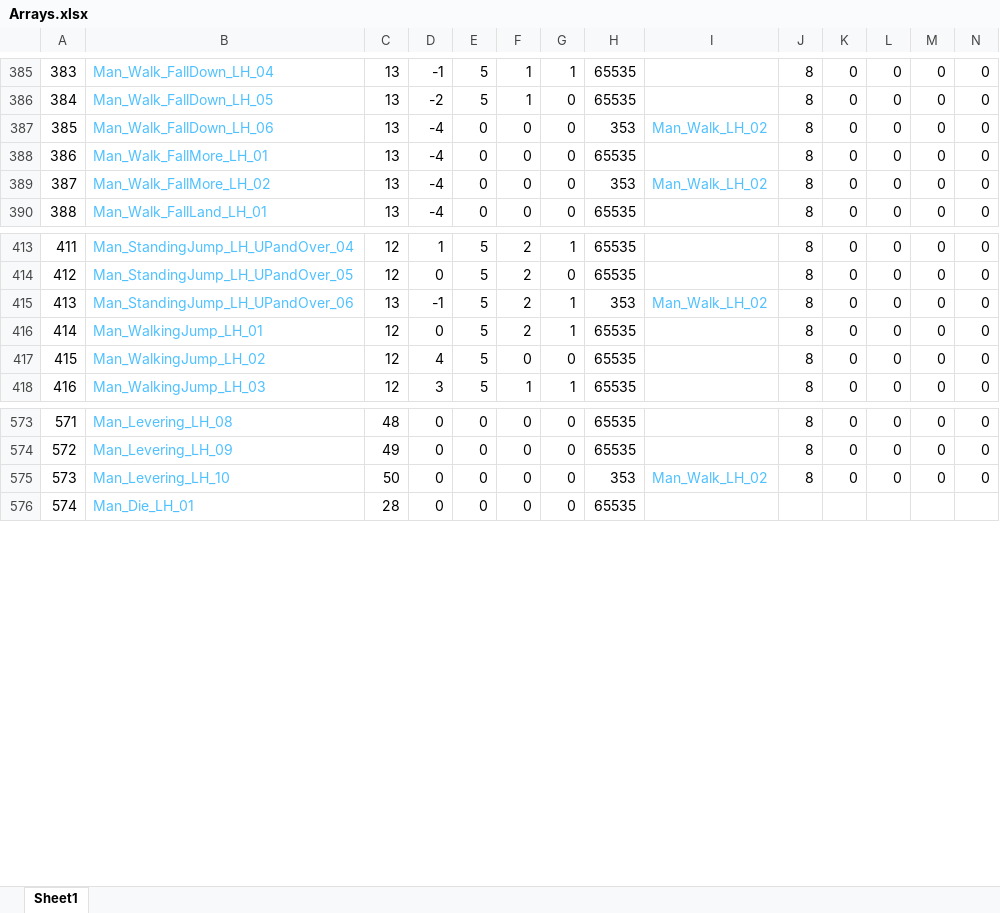
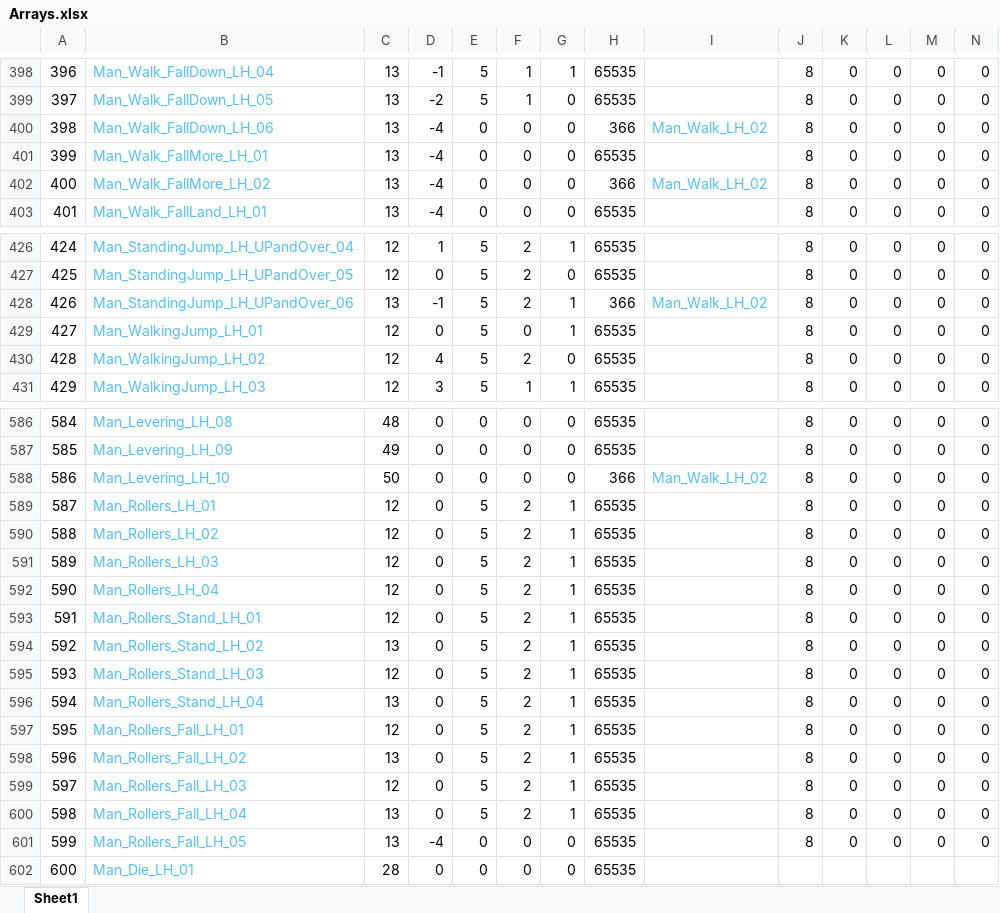
Before and after one commit to Press-Play-On-Tape/ChakanaChallenge, an Excel workbook: Arrays.xlsx, sheet Sheet1, drawn as a sheet; only a part is shown, gaps mark what is left out; values as stored, in another font and other column widths than the file's, no borders; addresses are those after the commit; rows hold the shown columns only; the diff covers the shown part only; the diff names each change by its address in the sheet, - before the commit and + after, or states it on an @@ line.

```diff
--- a/Arrays.xlsx (sheet Sheet1)
+++ b/Arrays.xlsx (sheet Sheet1)
@@ column A renumbered between rows 345 and 614 @@
-H400: 353
+H400: 366
-H402: 353
+H402: 366
-H428: 353
+H428: 366
-F429: 2
+F429: 0
-F430: 0
+F430: 2
-H588: 353
+H588: 366
+row 589: 587 | Man_Rollers_LH_01 | 12 | 0 | 5 | 2 | 1 | 65535 |  | 8 | 0 | 0 | 0 | 0
+row 590: 588 | Man_Rollers_LH_02 | 12 | 0 | 5 | 2 | 1 | 65535 |  | 8 | 0 | 0 | 0 | 0
+row 591: 589 | Man_Rollers_LH_03 | 12 | 0 | 5 | 2 | 1 | 65535 |  | 8 | 0 | 0 | 0 | 0
+row 592: 590 | Man_Rollers_LH_04 | 12 | 0 | 5 | 2 | 1 | 65535 |  | 8 | 0 | 0 | 0 | 0
+row 593: 591 | Man_Rollers_Stand_LH_01 | 12 | 0 | 5 | 2 | 1 | 65535 |  | 8 | 0 | 0 | 0 | 0
+row 594: 592 | Man_Rollers_Stand_LH_02 | 13 | 0 | 5 | 2 | 1 | 65535 |  | 8 | 0 | 0 | 0 | 0
+row 595: 593 | Man_Rollers_Stand_LH_03 | 12 | 0 | 5 | 2 | 1 | 65535 |  | 8 | 0 | 0 | 0 | 0
+row 596: 594 | Man_Rollers_Stand_LH_04 | 13 | 0 | 5 | 2 | 1 | 65535 |  | 8 | 0 | 0 | 0 | 0
+row 597: 595 | Man_Rollers_Fall_LH_01 | 12 | 0 | 5 | 2 | 1 | 65535 |  | 8 | 0 | 0 | 0 | 0
+row 598: 596 | Man_Rollers_Fall_LH_02 | 13 | 0 | 5 | 2 | 1 | 65535 |  | 8 | 0 | 0 | 0 | 0
+row 599: 597 | Man_Rollers_Fall_LH_03 | 12 | 0 | 5 | 2 | 1 | 65535 |  | 8 | 0 | 0 | 0 | 0
+row 600: 598 | Man_Rollers_Fall_LH_04 | 13 | 0 | 5 | 2 | 1 | 65535 |  | 8 | 0 | 0 | 0 | 0
+row 601: 599 | Man_Rollers_Fall_LH_05 | 13 | -4 | 0 | 0 | 0 | 65535 |  | 8 | 0 | 0 | 0 | 0
```
Also changed, not shown: 13 added rows and 14 edited cells elsewhere in this sheet, formulas that keep their value, 26 other files.
